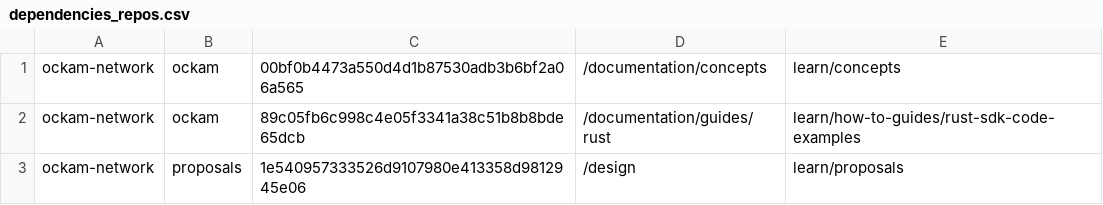
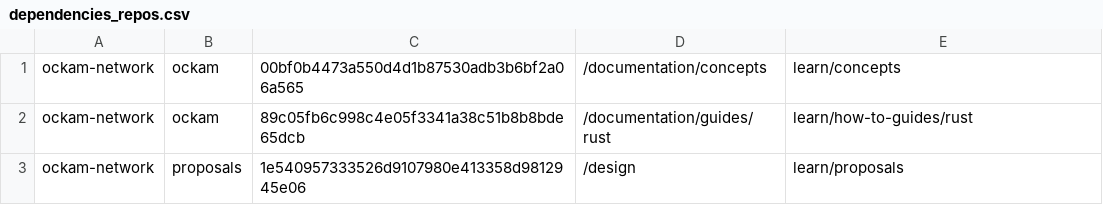
Before and after one commit to lifegoal0905/yam-finance, a CSV file: dependencies_repos.csv, drawn as a sheet.

Commit message:
content: change path of rust guides

```diff
--- a/dependencies_repos.csv
+++ b/dependencies_repos.csv
@@ -1,3 +1,3 @@
 ockam-network;ockam;00bf0b4473a550d4d1b87530adb3b6bf2a06a565;/documentation/concepts;learn/concepts
-ockam-network;ockam;89c05fb6c998c4e05f3341a38c51b8b8bde65dcb;/documentation/guides/rust;learn/how-to-guides/rust-sdk-code-examples
+ockam-network;ockam;89c05fb6c998c4e05f3341a38c51b8b8bde65dcb;/documentation/guides/rust;learn/how-to-guides/rust
 ockam-network;proposals;1e540957333526d9107980e413358d9812945e06;/design;learn/proposals
```
